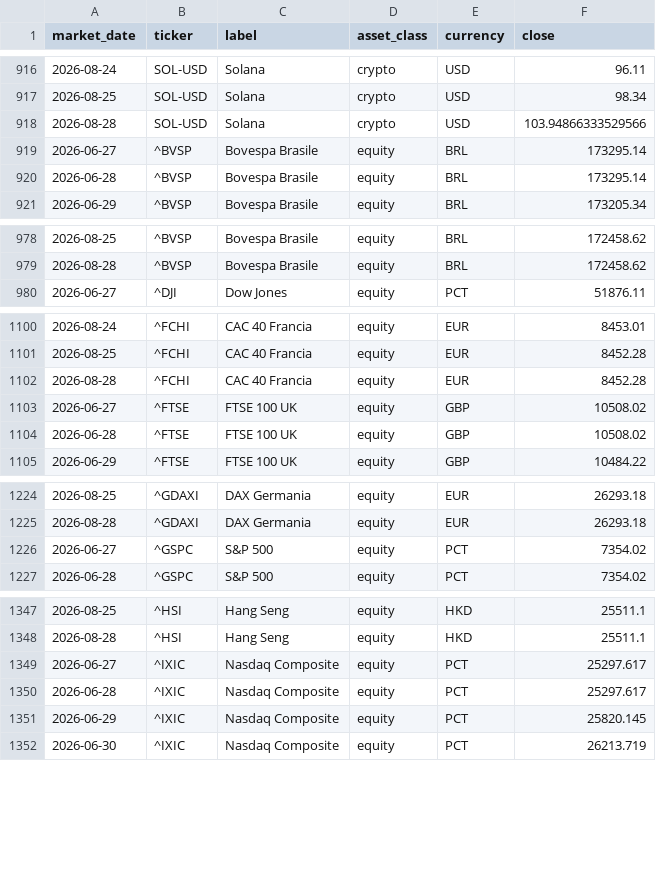
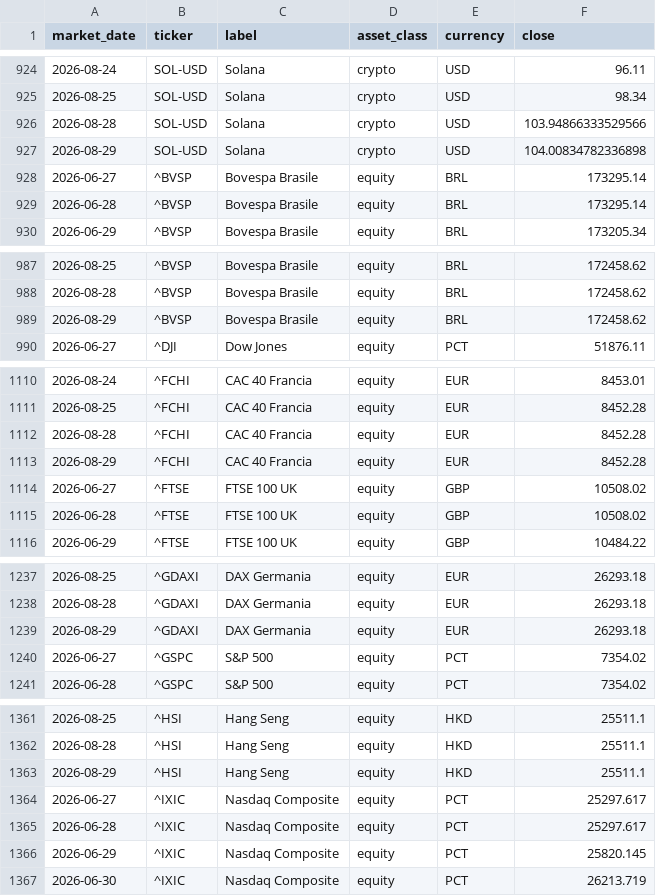
Before and after one commit to flenghij27-cb27/moneys-monitor, a CSV file: data/prices_daily.csv, drawn as a sheet; only a part is shown, gaps mark what is left out; the diff covers the shown part only; the diff names each change by its address in the sheet, - before the commit and + after, or states it on an @@ line.

```diff
--- a/data/prices_daily.csv
+++ b/data/prices_daily.csv
+row 927: 2026-08-29 | SOL-USD | Solana | crypto | USD | 104.00834782336898
+row 989: 2026-08-29 | ^BVSP | Bovespa Brasile | equity | BRL | 172458.62
+row 1113: 2026-08-29 | ^FCHI | CAC 40 Francia | equity | EUR | 8452.28
+row 1239: 2026-08-29 | ^GDAXI | DAX Germania | equity | EUR | 26293.18
+row 1363: 2026-08-29 | ^HSI | Hang Seng | equity | HKD | 25511.1
```
Also changed, not shown: 15 added rows and 2 edited cells elsewhere in this file, data/prices.csv, 6 other files.
